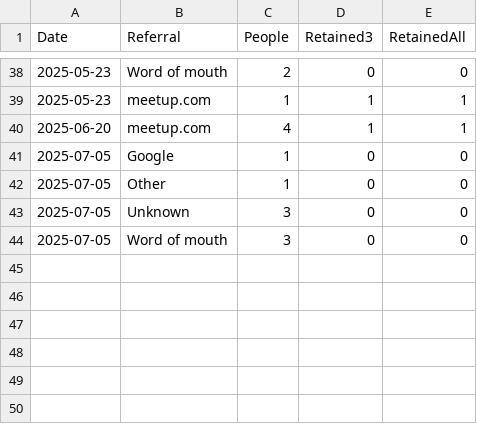
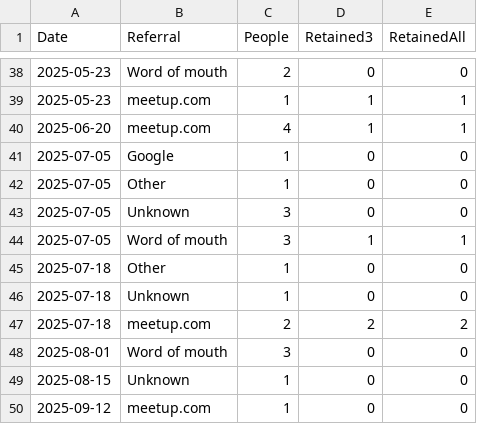
Before and after one commit to omarkohl/rationality-freiburg.de, a CSV file: statistics/data/newcomer.csv, drawn as a sheet; only a part is shown, gaps mark what is left out.

Commit message:
add statistics for the last four meetups

```diff
--- a/statistics/data/newcomer.csv
+++ b/statistics/data/newcomer.csv
@@ -43,2 +43,8 @@ Date,Referral,People,Retained3,RetainedAll
 2025-07-05,Unknown,3,0,0
-2025-07-05,Word of mouth,3,0,0
+2025-07-05,Word of mouth,3,1,1
+2025-07-18,Other,1,0,0
+2025-07-18,Unknown,1,0,0
+2025-07-18,meetup.com,2,2,2
+2025-08-01,Word of mouth,3,0,0
+2025-08-15,Unknown,1,0,0
+2025-09-12,meetup.com,1,0,0
```
Also changed, not shown: statistics/data/attendance.csv, 57 other files.
